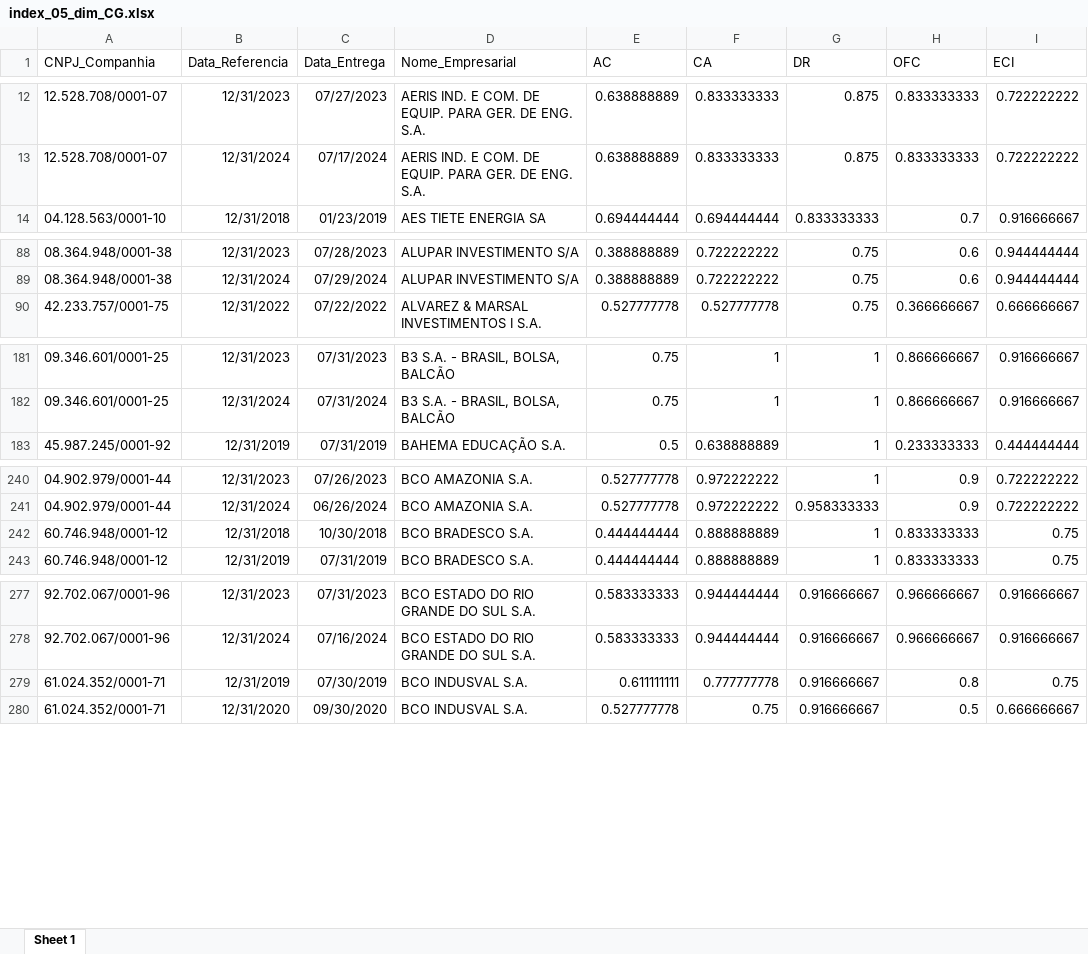
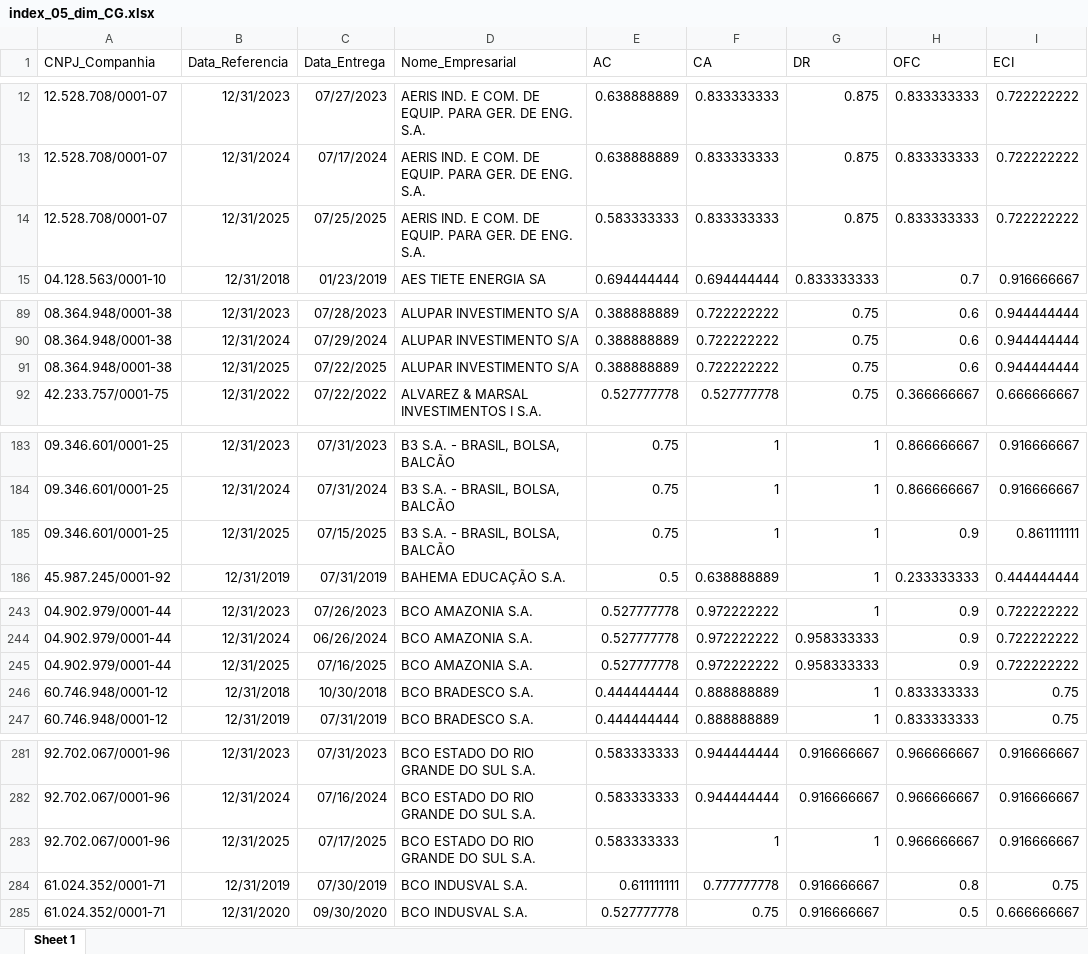
Before and after one commit to mvlp/celta, an Excel workbook: docs/index_05_dim_CG.xlsx, sheet Sheet 1, drawn as a sheet; only a part is shown, gaps mark what is left out; values as stored, in another font and other column widths than the file's, no borders; the diff covers the shown part only; the diff names each change by its address in the sheet, - before the commit and + after, or states it on an @@ line.

```diff
--- a/docs/index_05_dim_CG.xlsx (sheet Sheet 1)
+++ b/docs/index_05_dim_CG.xlsx (sheet Sheet 1)
+row 14: 12.528.708/0001-07 | 12/31/2025 | 07/25/2025 | AERIS IND. E COM. DE EQUIP. PARA GER. DE ENG. S.A. | 0.583333333 | 0.833333333 | 0.875 | 0.833333333 | 0.722222222
+row 91: 08.364.948/0001-38 | 12/31/2025 | 07/22/2025 | ALUPAR INVESTIMENTO S/A | 0.388888889 | 0.722222222 | 0.75 | 0.6 | 0.944444444
+row 185: 09.346.601/0001-25 | 12/31/2025 | 07/15/2025 | B3 S.A. - BRASIL, BOLSA, BALCÃO | 0.75 | 1 | 1 | 0.9 | 0.861111111
+row 245: 04.902.979/0001-44 | 12/31/2025 | 07/16/2025 | BCO AMAZONIA S.A. | 0.527777778 | 0.972222222 | 0.958333333 | 0.9 | 0.722222222
+row 283: 92.702.067/0001-96 | 12/31/2025 | 07/17/2025 | BCO ESTADO DO RIO GRANDE DO SUL S.A. | 0.583333333 | 1 | 1 | 0.966666667 | 0.916666667
```
Also changed, not shown: 41 added rows elsewhere in this sheet, docs/index_07_dim_CG.xlsx, 32 other files.
